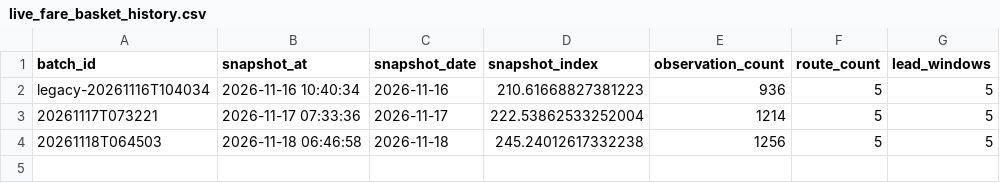
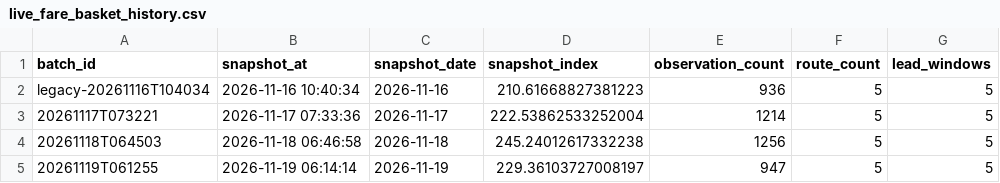
Before and after one commit to SohamRokade007/AFIP, a CSV file: data/processed/live_fare_basket_history.csv, drawn as a sheet.

```diff
--- a/data/processed/live_fare_basket_history.csv
+++ b/data/processed/live_fare_basket_history.csv
@@ -4 +4,2 @@ legacy-20261116T104034,2026-11-16 10:40:34,2026-11-16,210.61668827381223,936,5,5
 20261118T064503,2026-11-18 06:46:58,2026-11-18,245.24012617332238,1256,5,5
+20261119T061255,2026-11-19 06:14:14,2026-11-19,229.36103727008197,947,5,5
```
Also changed, not shown: 2 other files.
